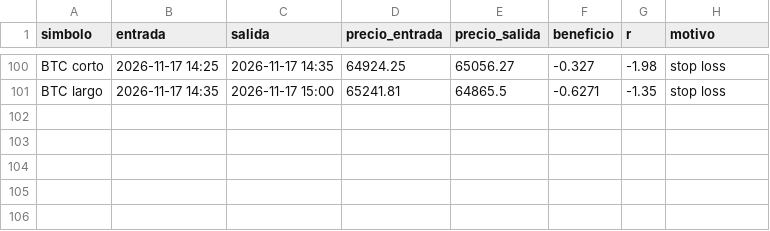
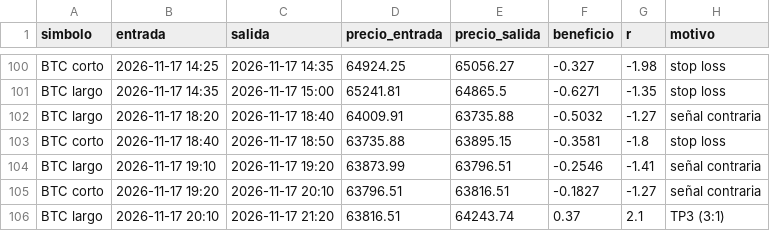
Before and after one commit to KUbikGamerYT/bots-trading, a CSV file: operaciones_loco.csv, drawn as a sheet; only a part is shown, gaps mark what is left out; the diff names each change by its address in the sheet, - before the commit and + after, or states it on an @@ line.

```diff
--- a/operaciones_loco.csv
+++ b/operaciones_loco.csv
+row 102: BTC largo | 2026-11-17 18:20 | 2026-11-17 18:40 | 64009.91 | 63735.88 | -0.5032 | -1.27 | señal contraria
+row 103: BTC corto | 2026-11-17 18:40 | 2026-11-17 18:50 | 63735.88 | 63895.15 | -0.3581 | -1.8 | stop loss
+row 104: BTC largo | 2026-11-17 19:10 | 2026-11-17 19:20 | 63873.99 | 63796.51 | -0.2546 | -1.41 | señal contraria
+row 105: BTC corto | 2026-11-17 19:20 | 2026-11-17 20:10 | 63796.51 | 63816.51 | -0.1827 | -1.27 | señal contraria
+row 106: BTC largo | 2026-11-17 20:10 | 2026-11-17 21:20 | 63816.51 | 64243.74 | 0.37 | 2.1 | TP3 (3:1)
```
Also changed, not shown: capital_4h.csv, capital_loco.csv, 21 other files.
